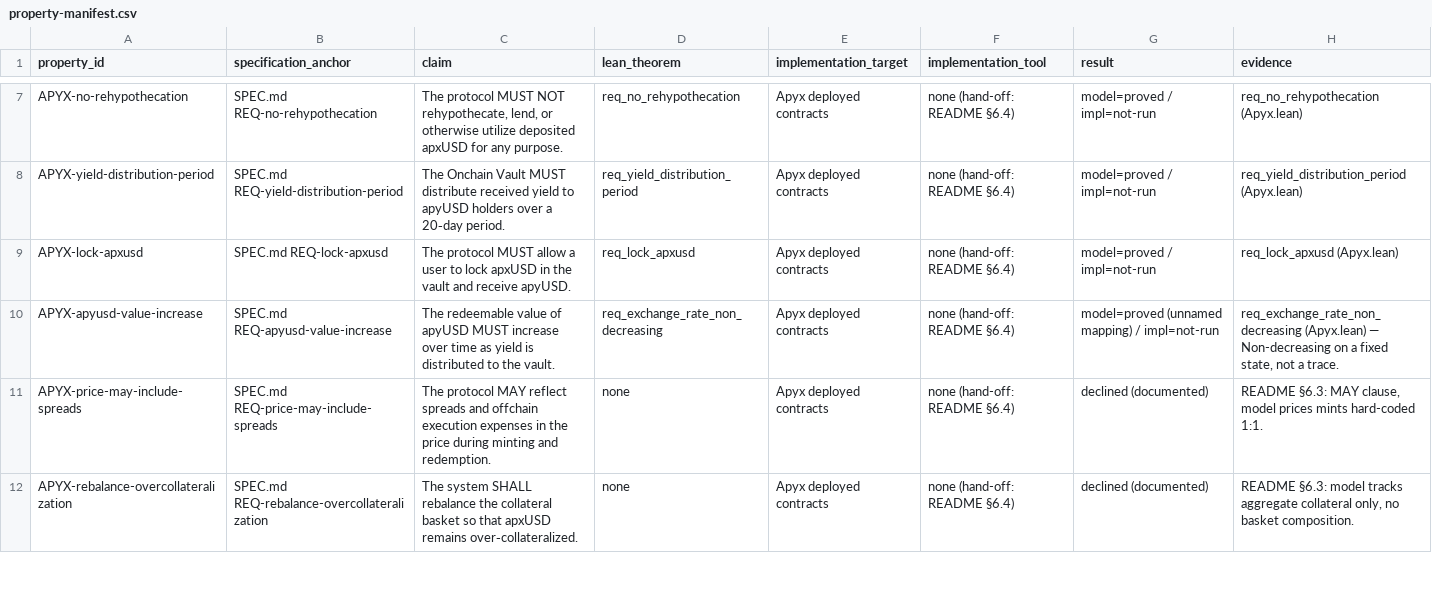
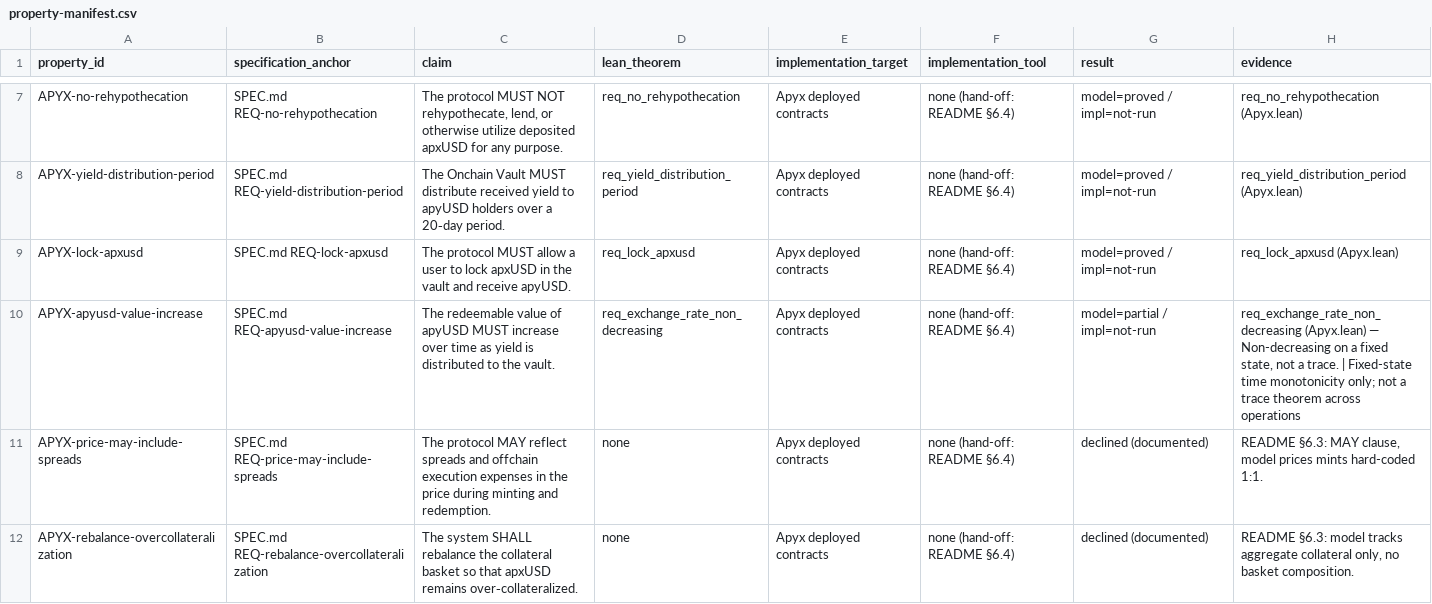
Before and after one commit to NyxFoundation/docs2formalspec, a CSV file: outputs/apyx/property-manifest.csv, drawn as a sheet; only a part is shown, gaps mark what is left out; the diff covers the shown part only.

```diff
--- a/outputs/apyx/property-manifest.csv
+++ b/outputs/apyx/property-manifest.csv
@@ -9,3 +9,3 @@ APYX-yield-distribution-period,SPEC.md REQ-yield-distribution-period,The Onchain
 APYX-lock-apxusd,SPEC.md REQ-lock-apxusd,The protocol MUST allow a user to lock apxUSD in the vault and receive apyUSD.,req_lock_apxusd,Apyx deployed contracts,none (hand-off: README §6.4),model=proved / impl=not-run,req_lock_apxusd (Apyx.lean)
-APYX-apyusd-value-increase,SPEC.md REQ-apyusd-value-increase,The redeemable value of apyUSD MUST increase over time as yield is distributed to the vault.,req_exchange_rate_non_decreasing,Apyx deployed contracts,none (hand-off: README §6.4),model=proved (unnamed mapping) / impl=not-run,"req_exchange_rate_non_decreasing (Apyx.lean) — Non-decreasing on a fixed state, not a trace."
+APYX-apyusd-value-increase,SPEC.md REQ-apyusd-value-increase,The redeemable value of apyUSD MUST increase over time as yield is distributed to the vault.,req_exchange_rate_non_decreasing,Apyx deployed contracts,none (hand-off: README §6.4),model=partial / impl=not-run,"req_exchange_rate_non_decreasing (Apyx.lean) — Non-decreasing on a fixed state, not a trace. | Fixed-state time monotonicity only; not a trace theorem across operations"
 APYX-price-may-include-spreads,SPEC.md REQ-price-may-include-spreads,The protocol MAY reflect spreads and offchain execution expenses in the price during minting and redemption.,none,Apyx deployed contracts,none (hand-off: README §6.4),declined (documented),"README §6.3: MAY clause, model prices mints hard-coded 1:1."
```
Also changed, not shown: 20 edited cells elsewhere in this file, 3 other files.
